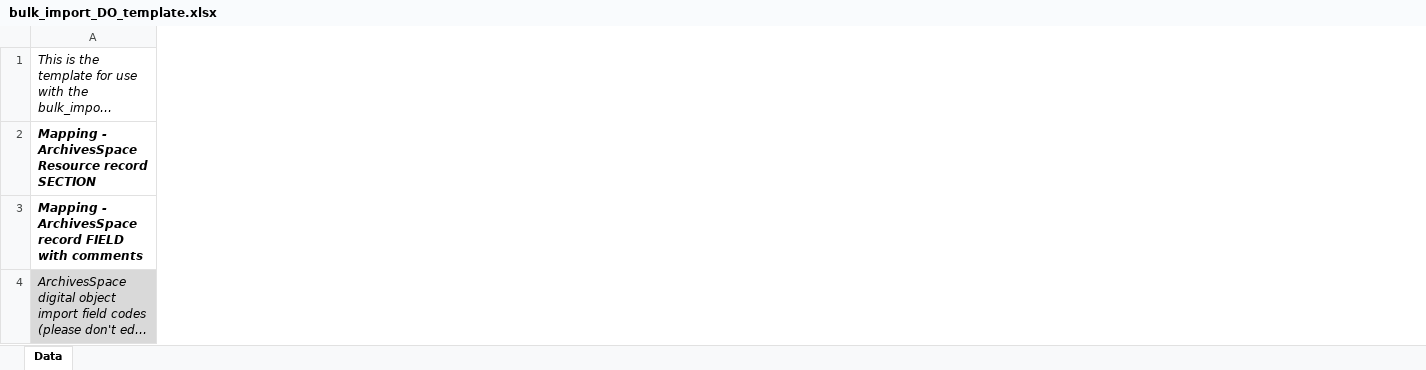
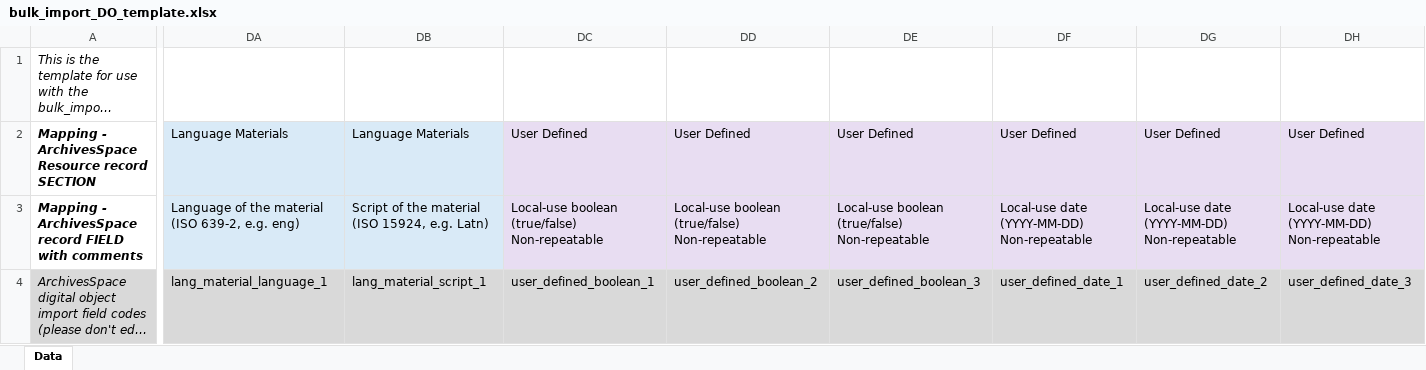
Before and after one commit to archivesspace/archivesspace, an Excel workbook: frontend/public/bulk_import_templates/bulk_import_DO_template.xlsx, sheet Data, drawn as a sheet; only a part is shown, gaps mark what is left out; long unchanged cells end in …; values as stored, in another font and other column widths than the file's, no borders; ↵ is a line break in a cell; the diff covers the shown part only; the diff names each change by its address in the sheet, - before the commit and + after, or states it on an @@ line.

Commit message:
ANW-2050 PR2 Add header guard, lang/user_defined/collection_management subrecords

```diff
--- a/frontend/public/bulk_import_templates/bulk_import_DO_template.xlsx (sheet Data)
+++ b/frontend/public/bulk_import_templates/bulk_import_DO_template.xlsx (sheet Data)
+column DA, rows 2-4: Language Materials | Language of the material (ISO 639-2, e.g. eng) | lang_material_language_1
+column DB, rows 2-4: Language Materials | Script of the material (ISO 15924, e.g. Latn) | lang_material_script_1
+column DC, rows 2-4: User Defined | Local-use boolean (true/false) ↵ Non-repeatable | user_defined_boolean_1
+column DD, rows 2-4: User Defined | Local-use boolean (true/false) ↵ Non-repeatable | user_defined_boolean_2
+column DE, rows 2-4: User Defined | Local-use boolean (true/false) ↵ Non-repeatable | user_defined_boolean_3
+column DF, rows 2-4: User Defined | Local-use date (YYYY-MM-DD) ↵ Non-repeatable | user_defined_date_1
+column DG, rows 2-4: User Defined | Local-use date (YYYY-MM-DD) ↵ Non-repeatable | user_defined_date_2
+column DH, rows 2-4: User Defined | Local-use date (YYYY-MM-DD) ↵ Non-repeatable | user_defined_date_3
```
Also changed, not shown: 29 added columns and 26 edited cells elsewhere in this sheet, 13 other files.
